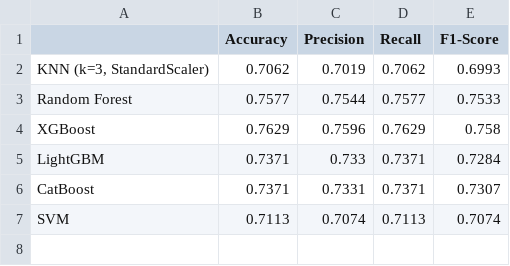
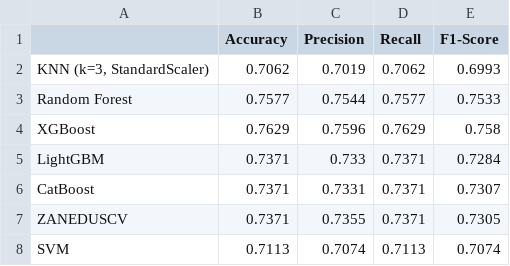
Before and after one commit to mertalidag14/Mobile-Price-Range, a CSV file: v2_gercek_telefon_analizi/sonuclar_gercek.csv, drawn as a sheet; the diff names each change by its address in the sheet, - before the commit and + after, or states it on an @@ line.

Commit message:
Kendi algoritmamız ZANEDUSCV eklendi: v2 analizi, karşılaştırma grafikleri, sitede 4. model, README

```diff
--- a/v2_gercek_telefon_analizi/sonuclar_gercek.csv
+++ b/v2_gercek_telefon_analizi/sonuclar_gercek.csv
+row 7: ZANEDUSCV | 0.7371 | 0.7355 | 0.7371 | 0.7305
```
Also changed, not shown: 28 other files.
